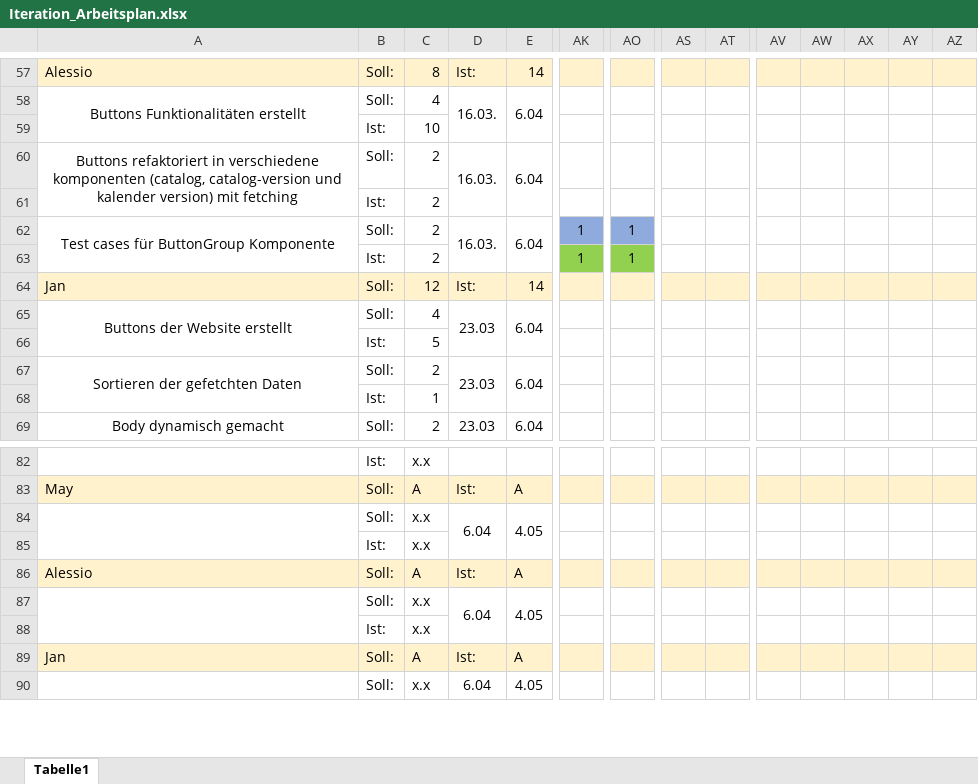
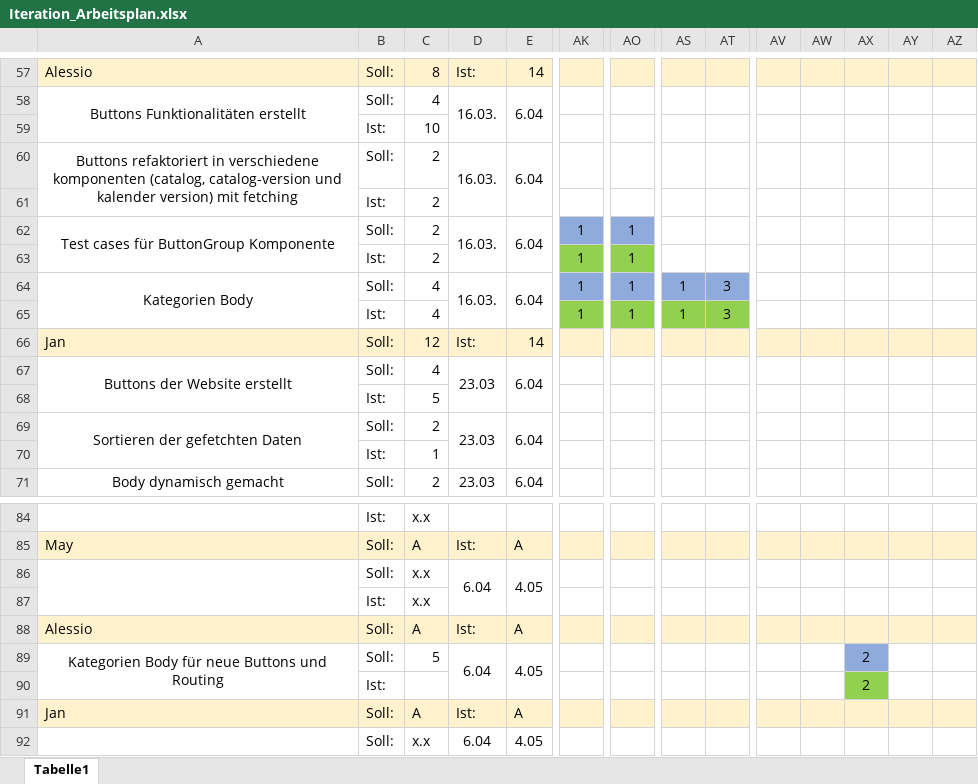
Before and after one commit to JanKoch99/PSE_DELIVERABLES, an Excel workbook: Arbeitsplan/Iteration_Arbeitsplan.xlsx, sheet Tabelle1, drawn as a sheet; only a part is shown, gaps mark what is left out; values as stored, in another font and other column widths than the file's, no borders; charts and pictures not drawn; removed rows and columns are numbered as before the commit, all else as after; rows hold the shown columns only; the diff names each change by its address in the sheet, - before the commit and + after, or states it on an @@ line.

Commit message:
updated Arbeitsplan

```diff
--- a/Arbeitsplan/Iteration_Arbeitsplan.xlsx (sheet Tabelle1)
+++ b/Arbeitsplan/Iteration_Arbeitsplan.xlsx (sheet Tabelle1)
+row 64: Kategorien Body | Soll: | 4 | 16.03. | 6.04 | 1 | 1 | 1 | 3
+row 65:  | Ist: | 4 |  |  | 1 | 1 | 1 | 3
-A89: (empty)
+A89: Kategorien Body für neue Buttons und Routing
-C89: x.x
+C89: 5
-AX89: (empty)
+AX89: 2
-AX89 fill: none
+AX89 fill: #8FAADC
-row 88:  | Ist: | x.x
+row 90:  | Ist: |  |  |  |  |  |  |  |  |  | 2
```
Also changed, not shown: formulas that keep their value, charts or pictures.
